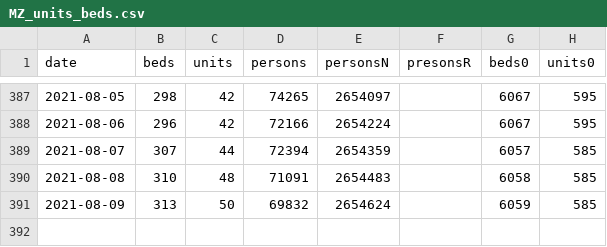
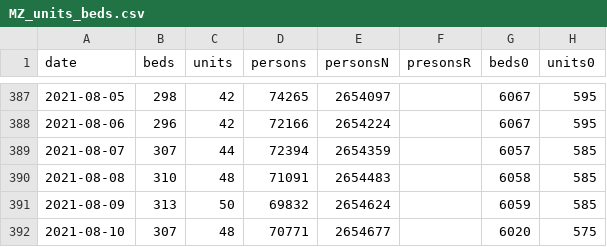
Before and after one commit to knsm-psw/NI-KW, a CSV file: MZ_units_beds.csv, drawn as a sheet; only a part is shown, gaps mark what is left out; the diff names each change by its address in the sheet, - before the commit and + after, or states it on an @@ line.

Commit message:
aktualizacja

```diff
--- a/MZ_units_beds.csv
+++ b/MZ_units_beds.csv
+row 392: 2021-08-10 | 307 | 48 | 70771 | 2654677 |  | 6020 | 575
```
